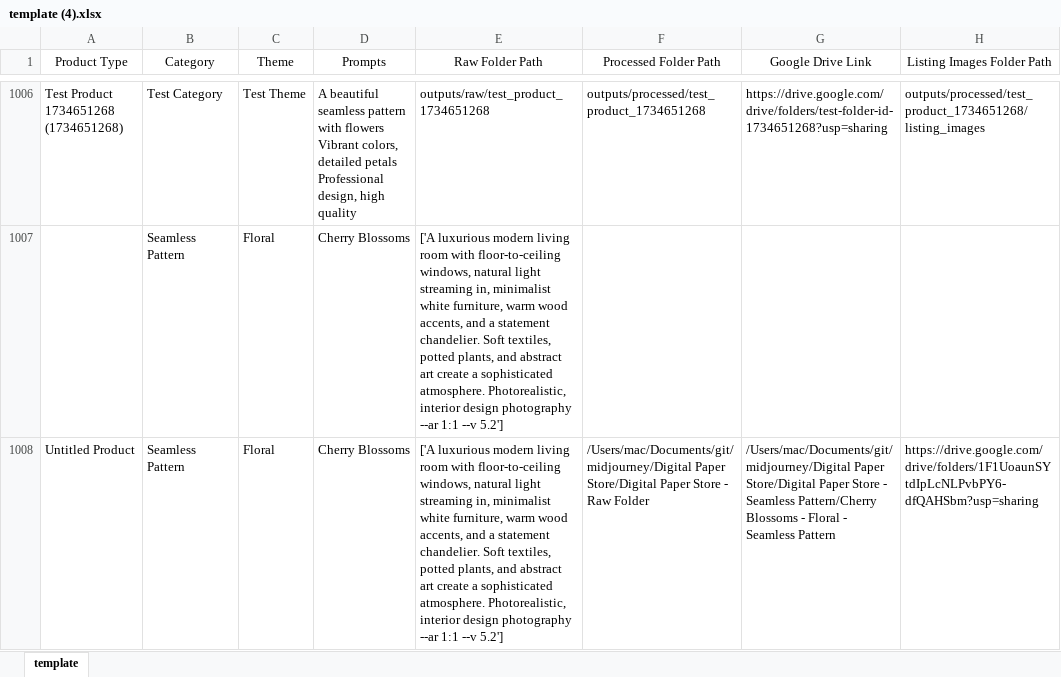
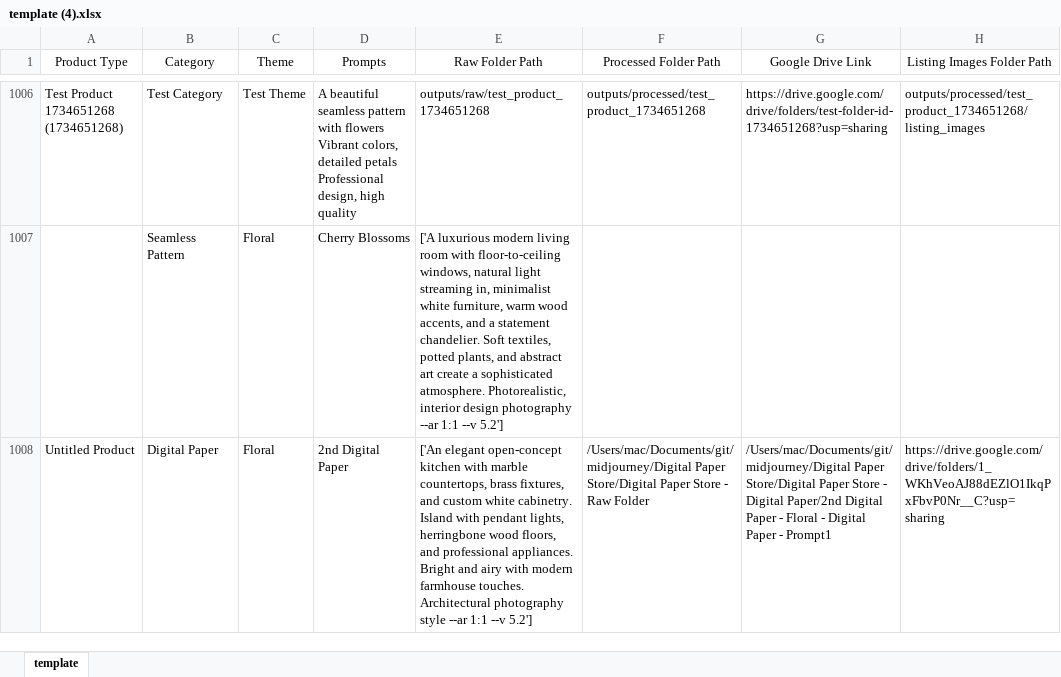
Before and after one commit to Erichy-dev/midjourney, an Excel workbook: template (4).xlsx, sheet template, drawn as a sheet; only a part is shown, gaps mark what is left out; values as stored, in another font and other column widths than the file's, no borders; the diff names each change by its address in the sheet, - before the commit and + after, or states it on an @@ line.

Commit message:
same prompt folders

```diff
--- a/template (4).xlsx (sheet template)
+++ b/template (4).xlsx (sheet template)
-B1008 (Category): Seamless Pattern
+B1008 (Category): Digital Paper
-D1008 (Prompts): Cherry Blossoms
+D1008 (Prompts): 2nd Digital Paper
-E1008 (Raw Folder Path): ['A luxurious modern living room with floor-to-ceiling windows, natural light streaming in, minimalist white furniture, warm wood accents, and a statement chandelier. Soft textiles, potted plants, and abstract art create a sophisticated atmosphere. Photorealistic, interior design photography --ar 1:1…
+E1008 (Raw Folder Path): ['An elegant open-concept kitchen with marble countertops, brass fixtures, and custom white cabinetry. Island with pendant lights, herringbone wood floors, and professional appliances. Bright and airy with modern farmhouse touches. Architectural photography style --ar 1:1…
-G1008 (Google Drive Link): …Store - Seamless Pattern/Cherry Blossoms - Floral - Seamless Pattern
+G1008 (Google Drive Link): …Store - Digital Paper/2nd Digital Paper - Floral - Digital Paper - Prompt1
-H1008 (Listing Images Folder Path): https://drive.google.com/drive/folders/1F1UoaunSYtdIpLcNLPvbPY6-dfQAHSbm?usp=sharing
+H1008 (Listing Images Folder Path): https://drive.google.com/drive/folders/1_WKhVeoAJ88dEZlO1IkqPxFbvP0Nr__C?usp=sharing
```
Also changed, not shown: 3 other files.
